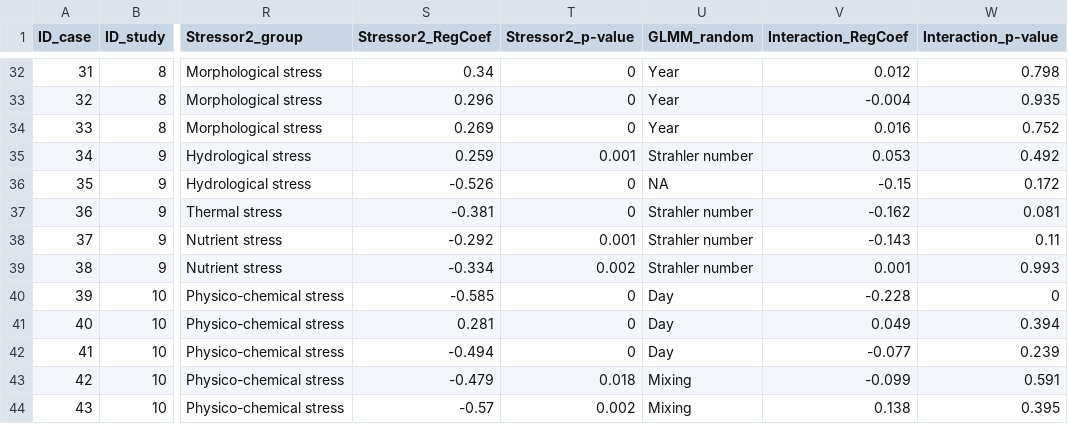
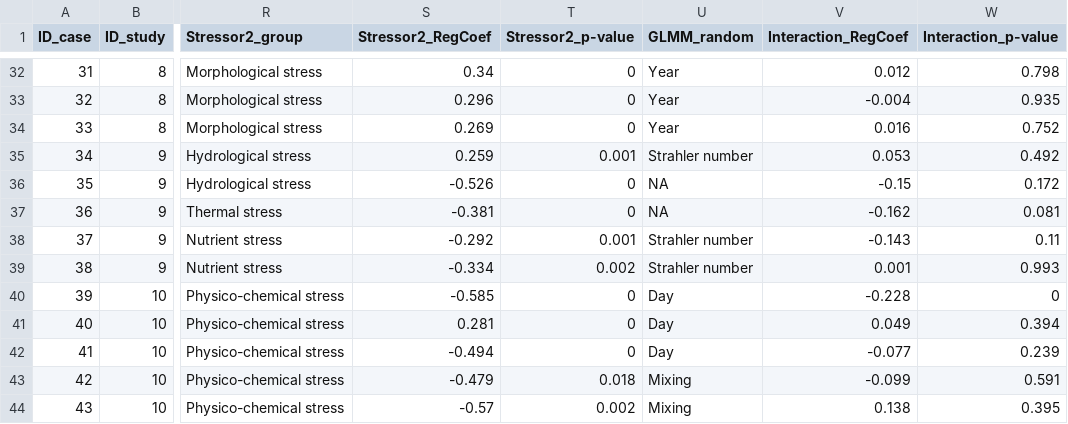
Before and after one commit to sebastian-birk/MultiStressorImpacts, a CSV file: Data/0_Metadata.csv, drawn as a sheet; only a part is shown, gaps mark what is left out; the diff names each change by its address in the sheet, - before the commit and + after, or states it on an @@ line.

Commit message:
Update 0_Metadata.csv

```diff
--- a/Data/0_Metadata.csv
+++ b/Data/0_Metadata.csv
-U37 (GLMM_random): Strahler number
+U37 (GLMM_random): NA
```
